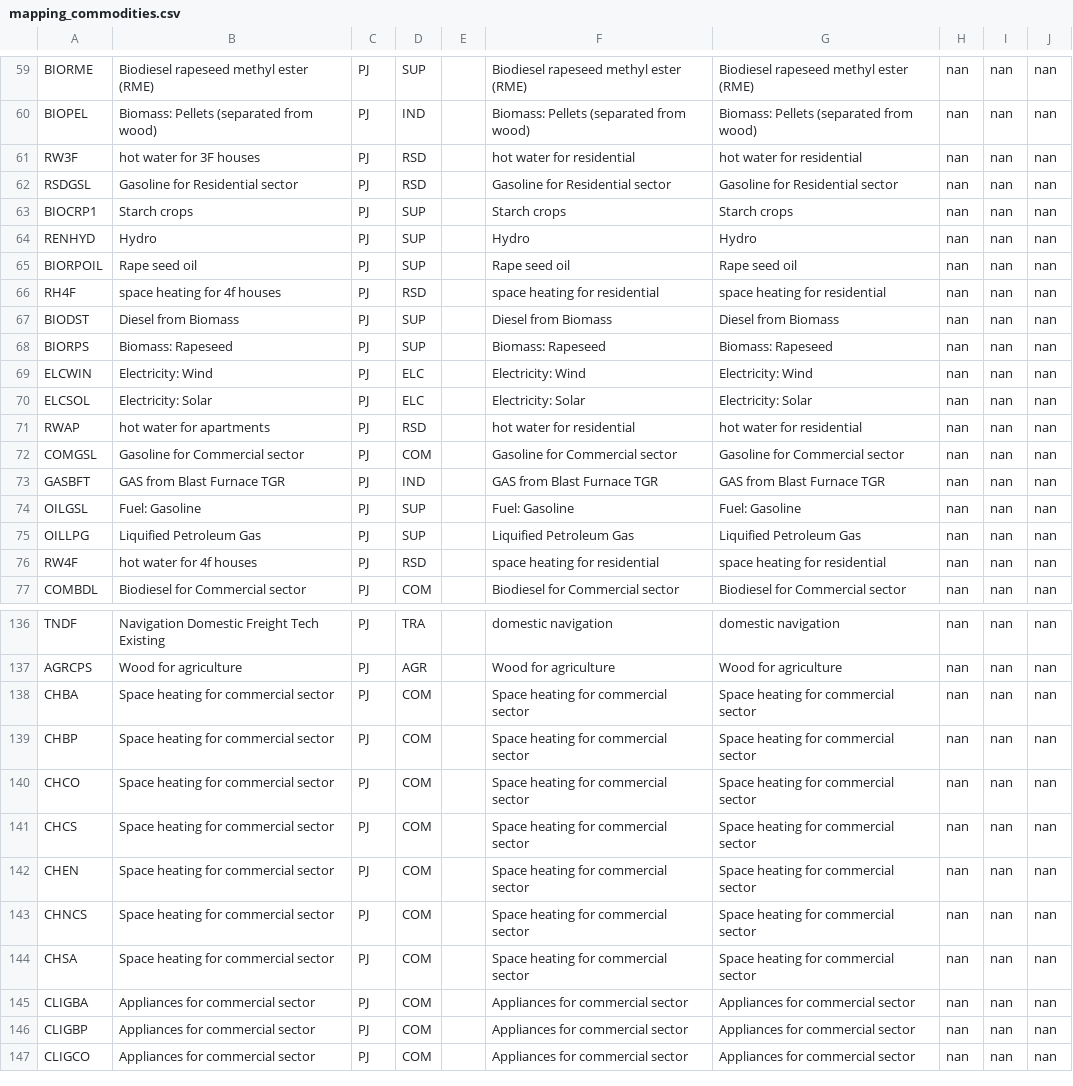
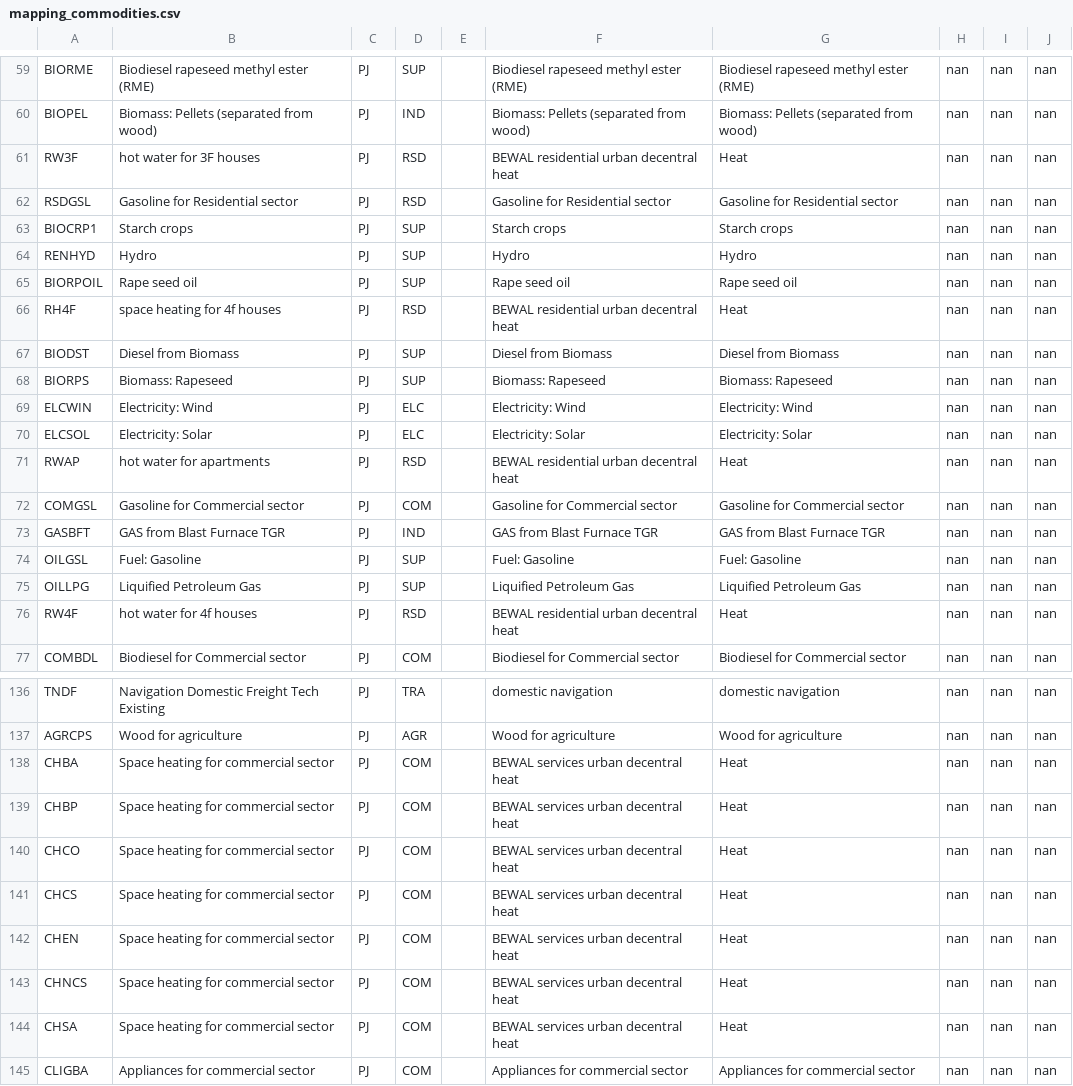
Before and after one commit to IntSusEnergySystems/pypsa-wallon, a CSV file: data/mapping_commodities.csv, drawn as a sheet; only a part is shown, gaps mark what is left out; the shorter side is filled out with more unchanged rows; the diff covers the shown part only.

Commit message:
Adjusting heat demand for wallon region + smll improvements

```diff
--- a/data/mapping_commodities.csv
+++ b/data/mapping_commodities.csv
@@ -60,3 +60,3 @@ BIORME,Biodiesel rapeseed methyl ester (RME),PJ,SUP,,Biodiesel rapeseed methyl e
 BIOPEL,Biomass: Pellets (separated from wood),PJ,IND,,Biomass: Pellets (separated from wood),Biomass: Pellets (separated from wood),nan,nan,nan
-RW3F,hot water for 3F houses,PJ,RSD,,hot water for residential,hot water for residential,nan,nan,nan
+RW3F,hot water for 3F houses,PJ,RSD,,BEWAL residential urban decentral heat,Heat,nan,nan,nan
 RSDGSL,Gasoline for Residential sector,PJ,RSD,,Gasoline for Residential sector,Gasoline for Residential sector,nan,nan,nan
@@ -65,3 +65,3 @@ RENHYD,Hydro,PJ,SUP,,Hydro,Hydro,nan,nan,nan
 BIORPOIL,Rape seed oil,PJ,SUP,,Rape seed oil,Rape seed oil,nan,nan,nan
-RH4F,space heating for 4f houses,PJ,RSD,,space heating for residential,space heating for residential,nan,nan,nan
+RH4F,space heating for 4f houses,PJ,RSD,,BEWAL residential urban decentral heat,Heat,nan,nan,nan
 BIODST,Diesel from Biomass,PJ,SUP,,Diesel from Biomass,Diesel from Biomass,nan,nan,nan
@@ -70,3 +70,3 @@ ELCWIN,Electricity: Wind,PJ,ELC,,Electricity: Wind,Electricity: Wind,nan,nan,nan
 ELCSOL,Electricity: Solar,PJ,ELC,,Electricity: Solar,Electricity: Solar,nan,nan,nan
-RWAP,hot water for apartments,PJ,RSD,,hot water for residential,hot water for residential,nan,nan,nan
+RWAP,hot water for apartments,PJ,RSD,,BEWAL residential urban decentral heat,Heat,nan,nan,nan
 COMGSL,Gasoline for Commercial sector,PJ,COM,,Gasoline for Commercial sector,Gasoline for Commercial sector,nan,nan,nan
@@ -75,3 +75,3 @@ OILGSL,Fuel: Gasoline,PJ,SUP,,Fuel: Gasoline,Fuel: Gasoline,nan,nan,nan
 OILLPG,Liquified Petroleum Gas,PJ,SUP,,Liquified Petroleum Gas,Liquified Petroleum Gas,nan,nan,nan
-RW4F,hot water for 4f houses,PJ,RSD,,space heating for residential,space heating for residential,nan,nan,nan
+RW4F,hot water for 4f houses,PJ,RSD,,BEWAL residential urban decentral heat,Heat,nan,nan,nan
 COMBDL,Biodiesel for Commercial sector,PJ,COM,,Biodiesel for Commercial sector,Biodiesel for Commercial sector,nan,nan,nan
@@ -137,9 +137,9 @@ TNDF,Navigation Domestic Freight Tech Existing,PJ,TRA,,domestic navigation,domes
 AGRCPS,Wood for agriculture,PJ,AGR,,Wood for agriculture,Wood for agriculture,nan,nan,nan
-CHBA,Space heating for commercial sector,PJ,COM,,Space heating for commercial sector,Space heating for commercial sector,nan,nan,nan
-CHBP,Space heating for commercial sector,PJ,COM,,Space heating for commercial sector,Space heating for commercial sector,nan,nan,nan
-CHCO,Space heating for commercial sector,PJ,COM,,Space heating for commercial sector,Space heating for commercial sector,nan,nan,nan
-CHCS,Space heating for commercial sector,PJ,COM,,Space heating for commercial sector,Space heating for commercial sector,nan,nan,nan
-CHEN,Space heating for commercial sector,PJ,COM,,Space heating for commercial sector,Space heating for commercial sector,nan,nan,nan
-CHNCS,Space heating for commercial sector,PJ,COM,,Space heating for commercial sector,Space heating for commercial sector,nan,nan,nan
-CHSA,Space heating for commercial sector,PJ,COM,,Space heating for commercial sector,Space heating for commercial sector,nan,nan,nan
+CHBA,Space heating for commercial sector,PJ,COM,,BEWAL services urban decentral heat,Heat,nan,nan,nan
+CHBP,Space heating for commercial sector,PJ,COM,,BEWAL services urban decentral heat,Heat,nan,nan,nan
+CHCO,Space heating for commercial sector,PJ,COM,,BEWAL services urban decentral heat,Heat,nan,nan,nan
+CHCS,Space heating for commercial sector,PJ,COM,,BEWAL services urban decentral heat,Heat,nan,nan,nan
+CHEN,Space heating for commercial sector,PJ,COM,,BEWAL services urban decentral heat,Heat,nan,nan,nan
+CHNCS,Space heating for commercial sector,PJ,COM,,BEWAL services urban decentral heat,Heat,nan,nan,nan
+CHSA,Space heating for commercial sector,PJ,COM,,BEWAL services urban decentral heat,Heat,nan,nan,nan
 CLIGBA,Appliances for commercial sector,PJ,COM,,Appliances for commercial sector,Appliances for commercial sector,nan,nan,nan
```
Also changed, not shown: 56 edited cells elsewhere in this file, 3 other files.
